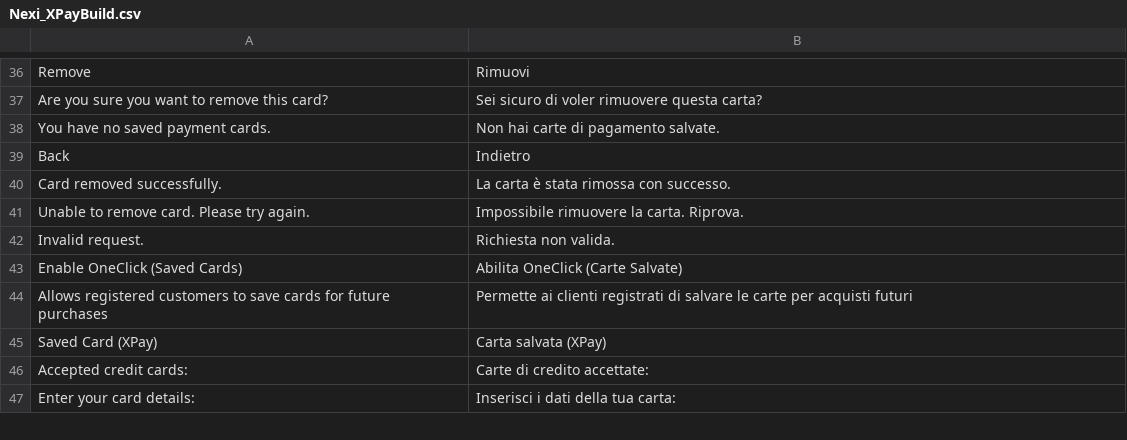
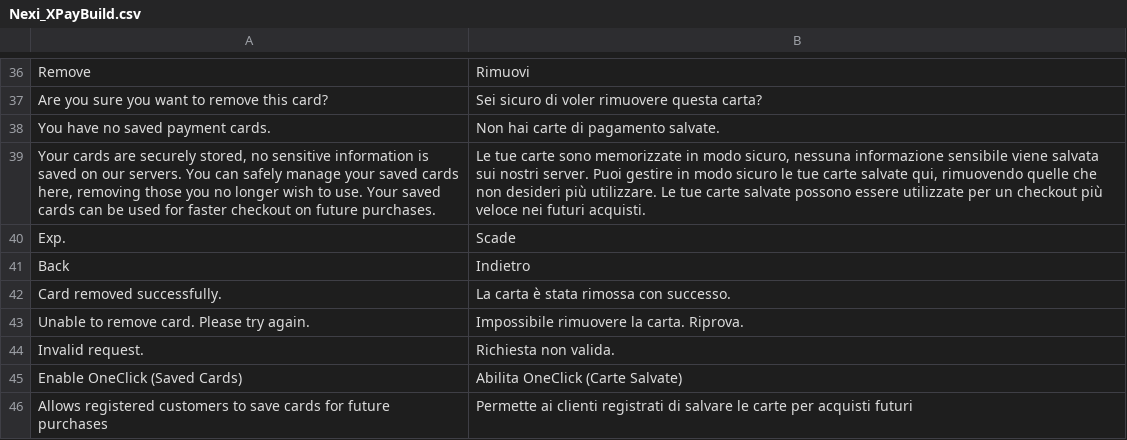
Before and after one commit to empiricompany/openmage_nexi_xpaybuild, a CSV file: app/locale/it_IT/Nexi_XPayBuild.csv, drawn as a sheet; only a part is shown, gaps mark what is left out; the shorter side is filled out with more unchanged rows.

Commit message:
feat: add card brand icon retrieval and update card management messages

```diff
--- a/app/locale/it_IT/Nexi_XPayBuild.csv
+++ b/app/locale/it_IT/Nexi_XPayBuild.csv
@@ -38,2 +38,4 @@
 "You have no saved payment cards.","Non hai carte di pagamento salvate."
+"Your cards are securely stored, no sensitive information is saved on our servers. You can safely manage your saved cards here, removing those you no longer wish to use. Your saved cards can be used for faster checkout on future purchases.","Le tue carte sono memorizzate in modo sicuro, nessuna informazione sensibile viene salvata sui nostri server. Puoi gestire in modo sicuro le tue carte salvate qui, rimuovendo quelle che non desideri più utilizzare. Le tue carte salvate possono essere utilizzate per un checkout più veloce nei futuri acquisti."
+"Exp.","Scade"
 "Back","Indietro"
```
Also changed, not shown: app/locale/en_US/Nexi_XPayBuild.csv, 4 other files.
